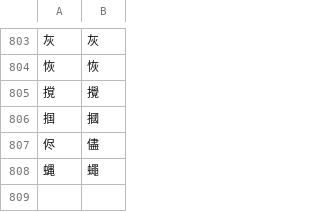
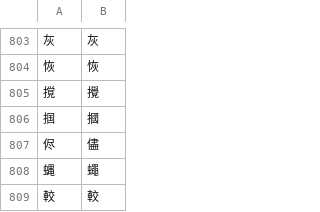
Before and after one commit to Dimyauwin/Koukijitentai-converter, a CSV file: kanji_data.csv, drawn as a sheet; only a part is shown, gaps mark what is left out; the diff names each change by its address in the sheet, - before the commit and + after, or states it on an @@ line.

Commit message:
Update kanji_data.csv

```diff
--- a/kanji_data.csv
+++ b/kanji_data.csv
+row 809: 較 | 較
```
